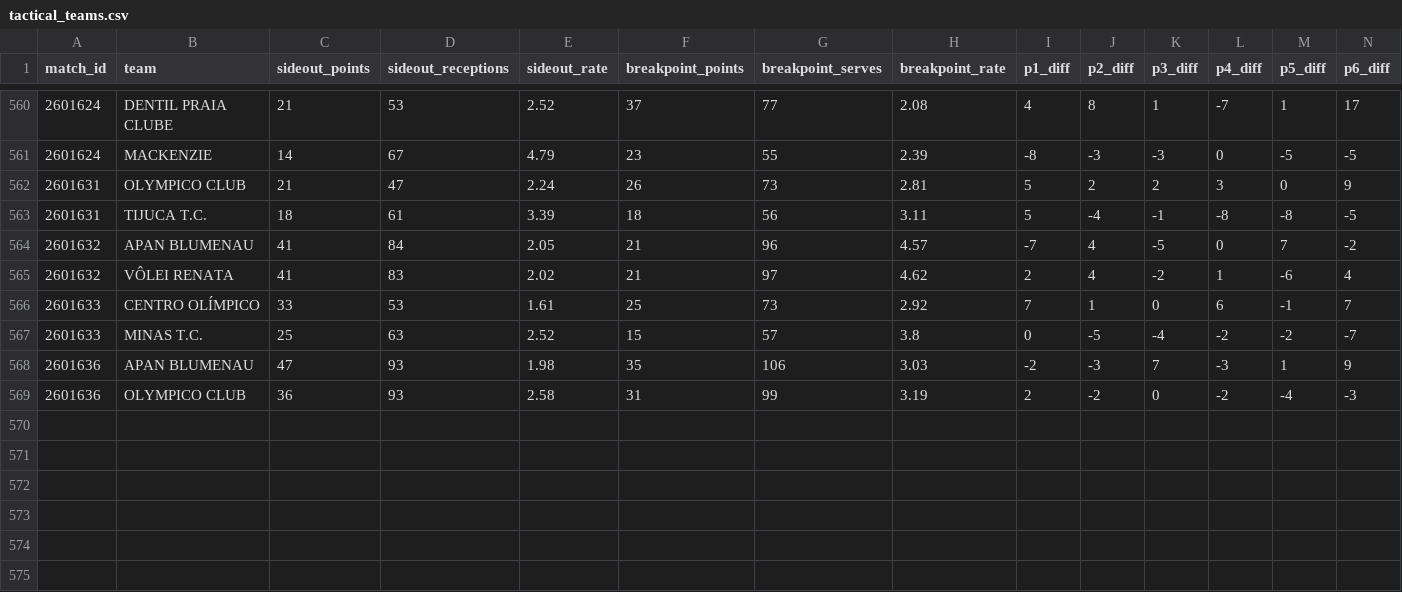
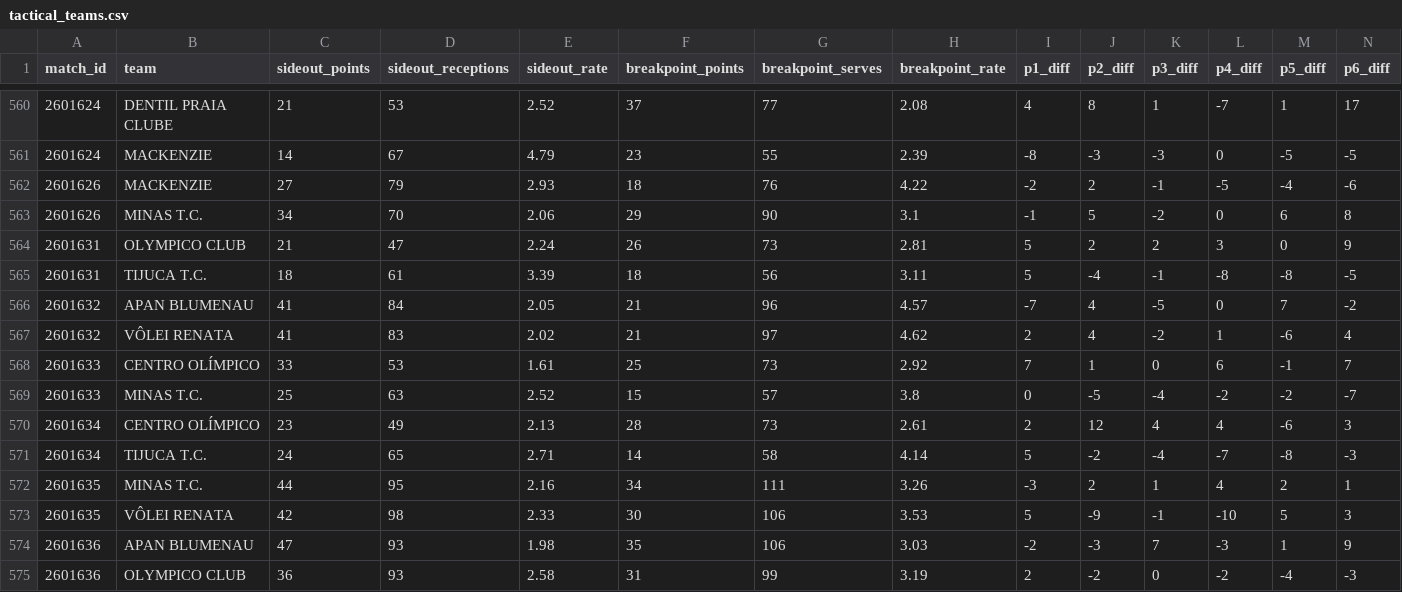
Before and after one commit to lucaaregis4r-ops/Dados-Voleibr, a CSV file: exports/tactical_teams.csv, drawn as a sheet; only a part is shown, gaps mark what is left out; rows hold the shown columns only; the diff names each change by its address in the sheet, - before the commit and + after, or states it on an @@ line.

```diff
--- a/exports/tactical_teams.csv
+++ b/exports/tactical_teams.csv
+row 562: 2601626 | MACKENZIE | 27 | 79 | 2.93 | 18 | 76 | 4.22 | -2 | 2 | -1 | -5 | -4 | -6
+row 563: 2601626 | MINAS T.C. | 34 | 70 | 2.06 | 29 | 90 | 3.1 | -1 | 5 | -2 | 0 | 6 | 8
+row 570: 2601634 | CENTRO OLÍMPICO | 23 | 49 | 2.13 | 28 | 73 | 2.61 | 2 | 12 | 4 | 4 | -6 | 3
+row 571: 2601634 | TIJUCA T.C. | 24 | 65 | 2.71 | 14 | 58 | 4.14 | 5 | -2 | -4 | -7 | -8 | -3
+row 572: 2601635 | MINAS T.C. | 44 | 95 | 2.16 | 34 | 111 | 3.26 | -3 | 2 | 1 | 4 | 2 | 1
+row 573: 2601635 | VÔLEI RENATA | 42 | 98 | 2.33 | 30 | 106 | 3.53 | 5 | -9 | -1 | -10 | 5 | 3
```
Also changed, not shown: exports/matches.csv, exports/players.csv, 40 other files.
